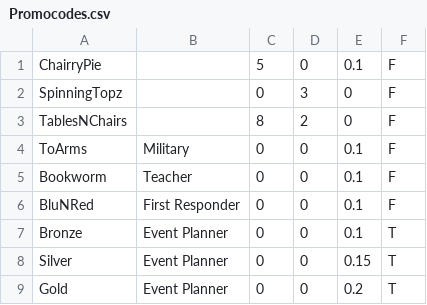
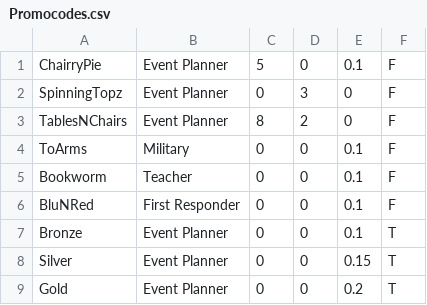
Before and after one commit to Jonesk6843/CSC-251_The_Humuhumunukunukuapuas, a CSV file: Group_Project/src/group_project/Promocodes.csv, drawn as a sheet.

Commit message:
Updated PromoCode implimentation
I have continued to tweak the promoCode application. However, it is still not working.

```diff
--- a/Group_Project/src/group_project/Promocodes.csv
+++ b/Group_Project/src/group_project/Promocodes.csv
@@ -1,4 +1,4 @@
-ChairryPie,,5,0,0.1,F
-SpinningTopz,,0,3,0,F
-TablesNChairs,,8,2,0,F
+ChairryPie,Event Planner,5,0,0.1,F
+SpinningTopz,Event Planner,0,3,0,F
+TablesNChairs,Event Planner,8,2,0,F
 ToArms,Military,0,0,0.1,F
```
Also changed, not shown: 7 other files.
